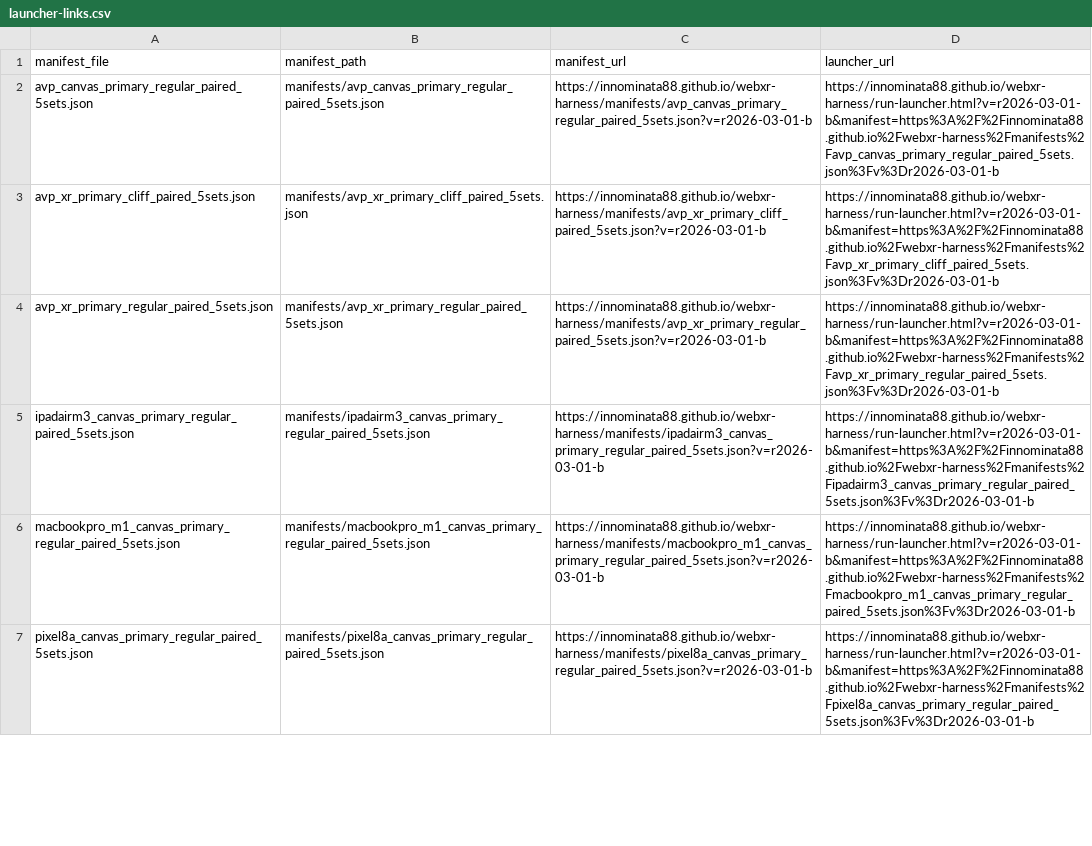
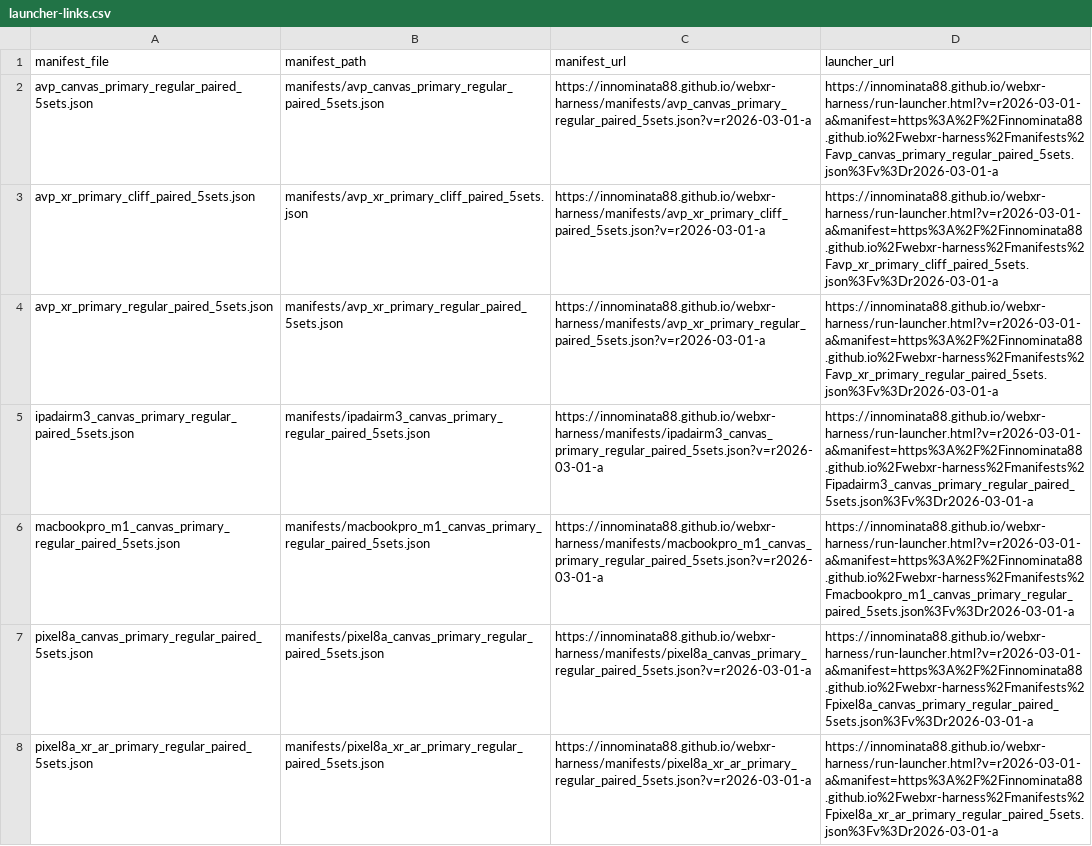
Before and after one commit to Innominata88/webxr-harness, a CSV file: manifests/launcher-links.csv, drawn as a sheet; only a part is shown; the diff covers the shown part only.

Commit message:
Lock phone XR flag protocol, canvas scale fairness, and paired AR manifests

```diff
--- a/manifests/launcher-links.csv
+++ b/manifests/launcher-links.csv
@@ -1,7 +1,8 @@
 manifest_file,manifest_path,manifest_url,launcher_url
-avp_canvas_primary_regular_paired_5sets.json,manifests/avp_canvas_primary_regular_paired_5sets.json,https://innominata88.github.io/webxr-harness/manifests/avp_canvas_primary_regular_paired_5sets.json?v=r2026-03-01-b,https://innominata88.github.io/webxr-harness/run-launcher.html?v=r2026-03-01-b&manifest=https%3A%2F%2Finnominata88.github.io%2Fwebxr-harness%2Fmanifests%2Favp_canvas_primary_regular_paired_5sets.json%3Fv%3Dr2026-03-01-b
-avp_xr_primary_cliff_paired_5sets.json,manifests/avp_xr_primary_cliff_paired_5sets.json,https://innominata88.github.io/webxr-harness/manifests/avp_xr_primary_cliff_paired_5sets.json?v=r2026-03-01-b,https://innominata88.github.io/webxr-harness/run-launcher.html?v=r2026-03-01-b&manifest=https%3A%2F%2Finnominata88.github.io%2Fwebxr-harness%2Fmanifests%2Favp_xr_primary_cliff_paired_5sets.json%3Fv%3Dr2026-03-01-b
-avp_xr_primary_regular_paired_5sets.json,manifests/avp_xr_primary_regular_paired_5sets.json,https://innominata88.github.io/webxr-harness/manifests/avp_xr_primary_regular_paired_5sets.json?v=r2026-03-01-b,https://innominata88.github.io/webxr-harness/run-launcher.html?v=r2026-03-01-b&manifest=https%3A%2F%2Finnominata88.github.io%2Fwebxr-harness%2Fmanifests%2Favp_xr_primary_regular_paired_5sets.json%3Fv%3Dr2026-03-01-b
-ipadairm3_canvas_primary_regular_paired_5sets.json,manifests/ipadairm3_canvas_primary_regular_paired_5sets.json,https://innominata88.github.io/webxr-harness/manifests/ipadairm3_canvas_primary_regular_paired_5sets.json?v=r2026-03-01-b,https://innominata88.github.io/webxr-harness/run-launcher.html?v=r2026-03-01-b&manifest=https%3A%2F%2Finnominata88.github.io%2Fwebxr-harness%2Fmanifests%2Fipadairm3_canvas_primary_regular_paired_5sets.json%3Fv%3Dr2026-03-01-b
-macbookpro_m1_canvas_primary_regular_paired_5sets.json,manifests/macbookpro_m1_canvas_primary_regular_paired_5sets.json,https://innominata88.github.io/webxr-harness/manifests/macbookpro_m1_canvas_primary_regular_paired_5sets.json?v=r2026-03-01-b,https://innominata88.github.io/webxr-harness/run-launcher.html?v=r2026-03-01-b&manifest=https%3A%2F%2Finnominata88.github.io%2Fwebxr-harness%2Fmanifests%2Fmacbookpro_m1_canvas_primary_regular_paired_5sets.json%3Fv%3Dr2026-03-01-b
-pixel8a_canvas_primary_regular_paired_5sets.json,manifests/pixel8a_canvas_primary_regular_paired_5sets.json,https://innominata88.github.io/webxr-harness/manifests/pixel8a_canvas_primary_regular_paired_5sets.json?v=r2026-03-01-b,https://innominata88.github.io/webxr-harness/run-launcher.html?v=r2026-03-01-b&manifest=https%3A%2F%2Finnominata88.github.io%2Fwebxr-harness%2Fmanifests%2Fpixel8a_canvas_primary_regular_paired_5sets.json%3Fv%3Dr2026-03-01-b
+avp_canvas_primary_regular_paired_5sets.json,manifests/avp_canvas_primary_regular_paired_5sets.json,https://innominata88.github.io/webxr-harness/manifests/avp_canvas_primary_regular_paired_5sets.json?v=r2026-03-01-a,https://innominata88.github.io/webxr-harness/run-launcher.html?v=r2026-03-01-a&manifest=https%3A%2F%2Finnominata88.github.io%2Fwebxr-harness%2Fmanifests%2Favp_canvas_primary_regular_paired_5sets.json%3Fv%3Dr2026-03-01-a
+avp_xr_primary_cliff_paired_5sets.json,manifests/avp_xr_primary_cliff_paired_5sets.json,https://innominata88.github.io/webxr-harness/manifests/avp_xr_primary_cliff_paired_5sets.json?v=r2026-03-01-a,https://innominata88.github.io/webxr-harness/run-launcher.html?v=r2026-03-01-a&manifest=https%3A%2F%2Finnominata88.github.io%2Fwebxr-harness%2Fmanifests%2Favp_xr_primary_cliff_paired_5sets.json%3Fv%3Dr2026-03-01-a
+avp_xr_primary_regular_paired_5sets.json,manifests/avp_xr_primary_regular_paired_5sets.json,https://innominata88.github.io/webxr-harness/manifests/avp_xr_primary_regular_paired_5sets.json?v=r2026-03-01-a,https://innominata88.github.io/webxr-harness/run-launcher.html?v=r2026-03-01-a&manifest=https%3A%2F%2Finnominata88.github.io%2Fwebxr-harness%2Fmanifests%2Favp_xr_primary_regular_paired_5sets.json%3Fv%3Dr2026-03-01-a
+ipadairm3_canvas_primary_regular_paired_5sets.json,manifests/ipadairm3_canvas_primary_regular_paired_5sets.json,https://innominata88.github.io/webxr-harness/manifests/ipadairm3_canvas_primary_regular_paired_5sets.json?v=r2026-03-01-a,https://innominata88.github.io/webxr-harness/run-launcher.html?v=r2026-03-01-a&manifest=https%3A%2F%2Finnominata88.github.io%2Fwebxr-harness%2Fmanifests%2Fipadairm3_canvas_primary_regular_paired_5sets.json%3Fv%3Dr2026-03-01-a
+macbookpro_m1_canvas_primary_regular_paired_5sets.json,manifests/macbookpro_m1_canvas_primary_regular_paired_5sets.json,https://innominata88.github.io/webxr-harness/manifests/macbookpro_m1_canvas_primary_regular_paired_5sets.json?v=r2026-03-01-a,https://innominata88.github.io/webxr-harness/run-launcher.html?v=r2026-03-01-a&manifest=https%3A%2F%2Finnominata88.github.io%2Fwebxr-harness%2Fmanifests%2Fmacbookpro_m1_canvas_primary_regular_paired_5sets.json%3Fv%3Dr2026-03-01-a
+pixel8a_canvas_primary_regular_paired_5sets.json,manifests/pixel8a_canvas_primary_regular_paired_5sets.json,https://innominata88.github.io/webxr-harness/manifests/pixel8a_canvas_primary_regular_paired_5sets.json?v=r2026-03-01-a,https://innominata88.github.io/webxr-harness/run-launcher.html?v=r2026-03-01-a&manifest=https%3A%2F%2Finnominata88.github.io%2Fwebxr-harness%2Fmanifests%2Fpixel8a_canvas_primary_regular_paired_5sets.json%3Fv%3Dr2026-03-01-a
+pixel8a_xr_ar_primary_regular_paired_5sets.json,manifests/pixel8a_xr_ar_primary_regular_paired_5sets.json,https://innominata88.github.io/webxr-harness/manifests/pixel8a_xr_ar_primary_regular_paired_5sets.json?v=r2026-03-01-a,https://innominata88.github.io/webxr-harness/run-launcher.html?v=r2026-03-01-a&manifest=https%3A%2F%2Finnominata88.github.io%2Fwebxr-harness%2Fmanifests%2Fpixel8a_xr_ar_primary_regular_paired_5sets.json%3Fv%3Dr2026-03-01-a
```
Also changed, not shown: 1 added row and 12 edited cells elsewhere in this file, docs/run-sheet-template.csv, 22 other files.
